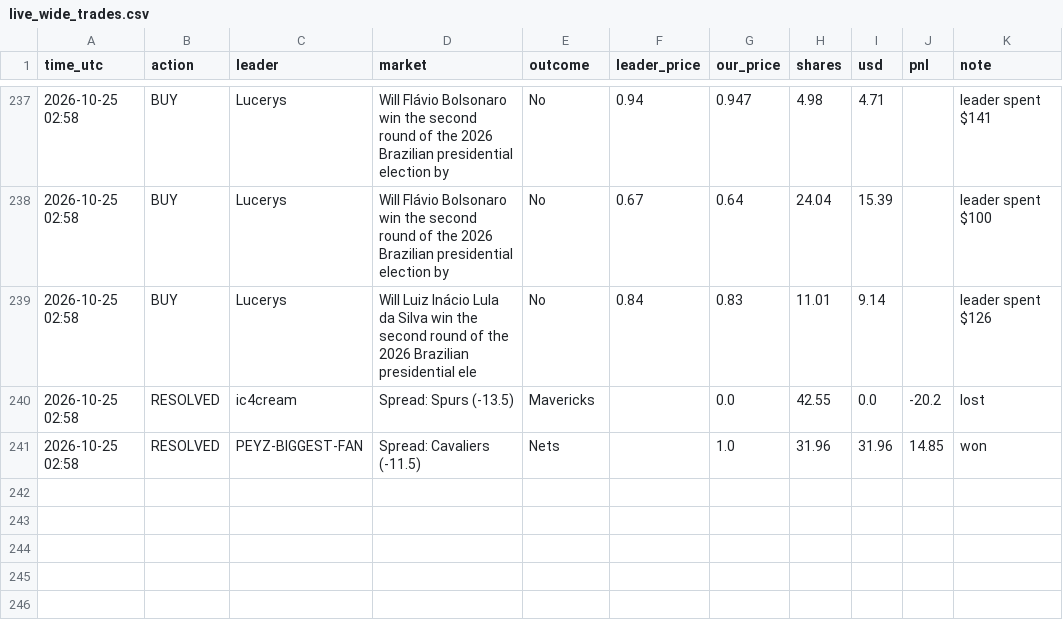
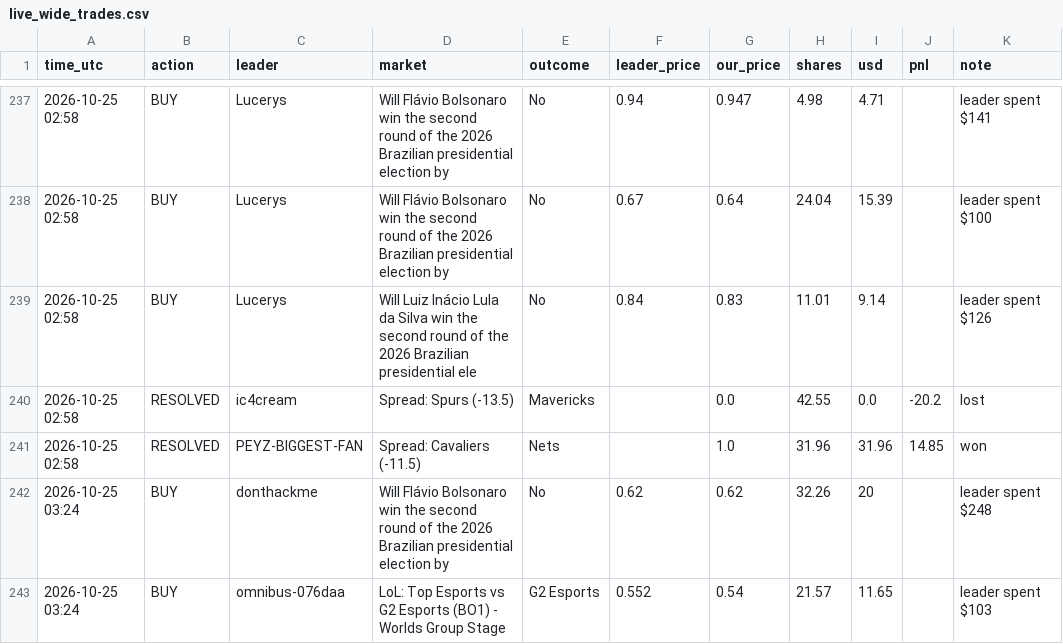
Before and after one commit to Duncan2k04/Polymarket-copybot, a CSV file: data/live_wide_trades.csv, drawn as a sheet; only a part is shown, gaps mark what is left out; the diff names each change by its address in the sheet, - before the commit and + after, or states it on an @@ line.

Commit message:
live run 2026-10-25T03:25Z

```diff
--- a/data/live_wide_trades.csv
+++ b/data/live_wide_trades.csv
+row 242: 2026-10-25 03:24 | BUY | donthackme | Will Flávio Bolsonaro win the second round of the 2026 Brazilian presidential election by | No | 0.62 | 0.62 | 32.26 | 20 |  | leader spent $248
+row 243: 2026-10-25 03:24 | BUY | omnibus-076daa | LoL: Top Esports vs G2 Esports (BO1) - Worlds Group Stage | G2 Esports | 0.552 | 0.54 | 21.57 | 11.65 |  | leader spent $103
```
Also changed, not shown: data/live_top5_equity.csv, data/live_wide_equity.csv, 5 other files.
